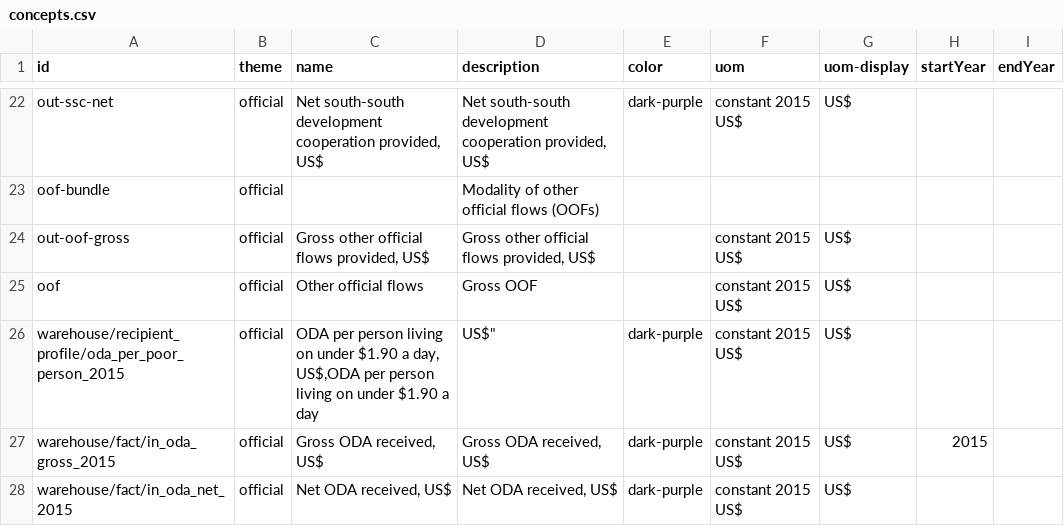
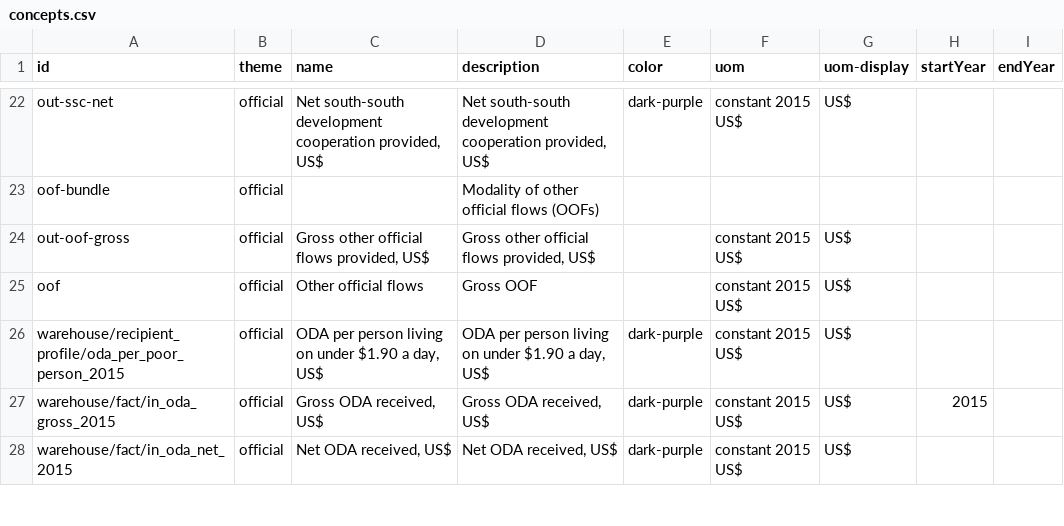
Before and after one commit to devinit/Datahub-cms, a CSV file: global-picture/concepts.csv, drawn as a sheet; only a part is shown, gaps mark what is left out.

Commit message:
update

```diff
--- a/global-picture/concepts.csv
+++ b/global-picture/concepts.csv
@@ -25,3 +25,3 @@ out-oof-gross,official,"Gross other official flows provided, US$","Gross other o
 oof,official,Other official flows,Gross OOF, ,constant 2015 US$,US$,
-warehouse/recipient_profile/oda_per_poor_person_2015,official,"ODA per person living on under $1.90 a day, US$,"ODA per person living on under $1.90 a day, US$",dark-purple,constant 2015 US$,US$,
+warehouse/recipient_profile/oda_per_poor_person_2015,official,"ODA per person living on under $1.90 a day, US$","ODA per person living on under $1.90 a day, US$",dark-purple,constant 2015 US$,US$,
 warehouse/fact/in_oda_gross_2015,official,"Gross ODA received, US$","Gross ODA received, US$",dark-purple,constant 2015 US$,US$,2015,
```
